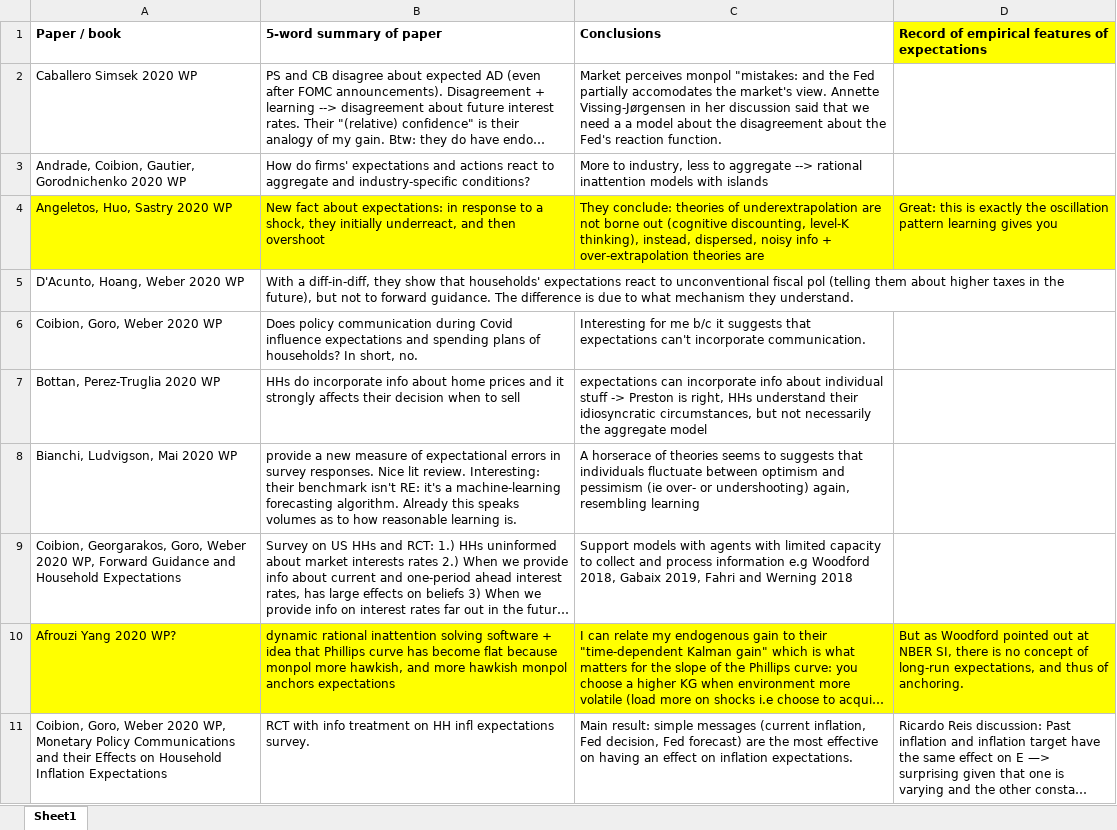
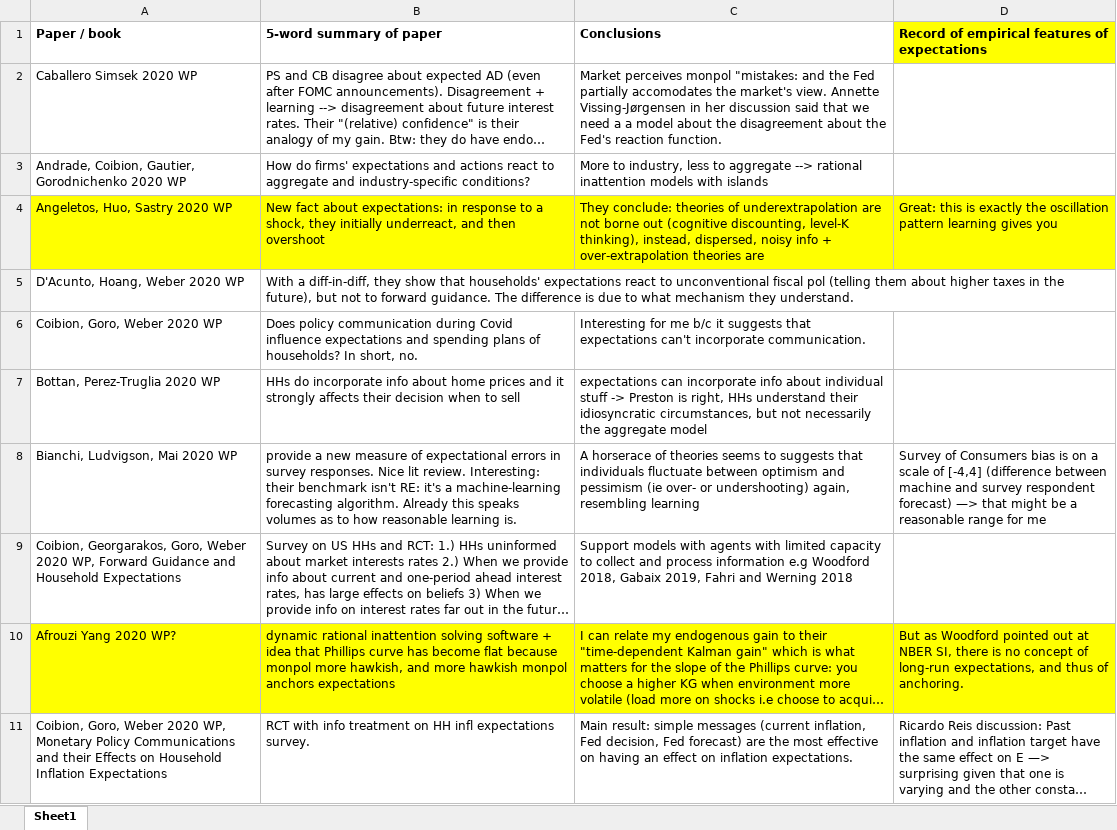
Before and after one commit to lauragati/next, an Excel workbook: literature/record_empirical_features_expectations.xlsx, sheet Sheet1, drawn as a sheet; long unchanged cells end in …; values as stored, in another font and other column widths than the file's, no borders; the diff names each change by its address in the sheet, - before the commit and + after, or states it on an @@ line.

```diff
--- a/literature/record_empirical_features_expectations.xlsx (sheet Sheet1)
+++ b/literature/record_empirical_features_expectations.xlsx (sheet Sheet1)
-D8: (empty)
+D8: Survey of Consumers bias is on a scale of [-4,4] (difference between machine and survey respondent forecast) —> that might be a reasonable range for me
```
Also changed, not shown: 9 other files.
